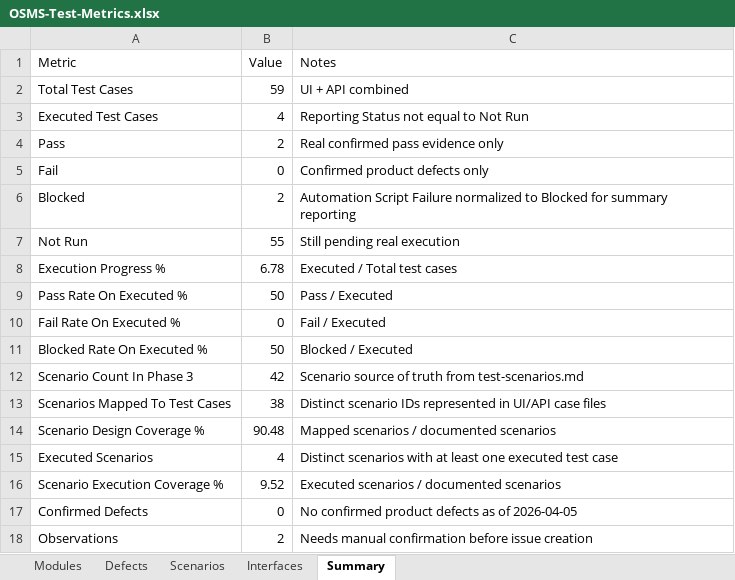
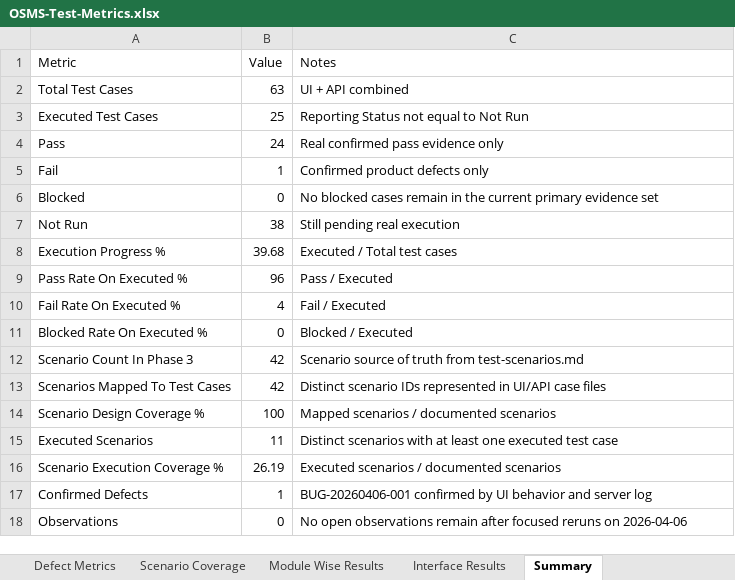
Before and after one commit to Alucard30Dec/Online-Sales-Management-System, an Excel workbook: Report Test subject/metrics/OSMS-Test-Metrics.xlsx, sheet Summary, drawn as a sheet; values as stored, in another font and other column widths than the file's, no borders; the diff names each change by its address in the sheet, - before the commit and + after, or states it on an @@ line.

```diff
--- a/Report Test subject/metrics/OSMS-Test-Metrics.xlsx (sheet Summary)
+++ b/Report Test subject/metrics/OSMS-Test-Metrics.xlsx (sheet Summary)
-sheet tab: Modules
+sheet tab: Defect Metrics
-sheet tab: Defects
+sheet tab: Scenario Coverage
-sheet tab: Scenarios
+sheet tab: Module Wise Results
-sheet tab: Interfaces
+sheet tab: Interface Results
-B2 (Value): 59
+B2 (Value): 63
-B3 (Value): 4
+B3 (Value): 25
-B4 (Value): 2
+B4 (Value): 24
-B5 (Value): 0
+B5 (Value): 1
-B6 (Value): 2
+B6 (Value): 0
-C6 (Notes): Automation Script Failure normalized to Blocked for summary reporting
+C6 (Notes): No blocked cases remain in the current primary evidence set
-B7 (Value): 55
+B7 (Value): 38
-B8 (Value): 6.78
+B8 (Value): 39.68
-B9 (Value): 50
+B9 (Value): 96
-B10 (Value): 0
+B10 (Value): 4
-B11 (Value): 50
+B11 (Value): 0
-B13 (Value): 38
+B13 (Value): 42
-B14 (Value): 90.48
+B14 (Value): 100
-B15 (Value): 4
+B15 (Value): 11
-B16 (Value): 9.52
+B16 (Value): 26.19
-B17 (Value): 0
+B17 (Value): 1
-C17 (Notes): No confirmed product defects as of 2026-04-05
+C17 (Notes): BUG-20260406-001 confirmed by UI behavior and server log
-B18 (Value): 2
+B18 (Value): 0
-C18 (Notes): Needs manual confirmation before issue creation
+C18 (Notes): No open observations remain after focused reruns on 2026-04-06
```
Also changed, not shown: sheet Scenario Coverage, sheet Module Wise Results, sheet Defect Metrics, sheet Interface Results, Report Test subject/results/OSMS-Final-Results.xlsx, Report Test subject/results/OSMS-Final-Test-Results.xlsx, 43 other files.
